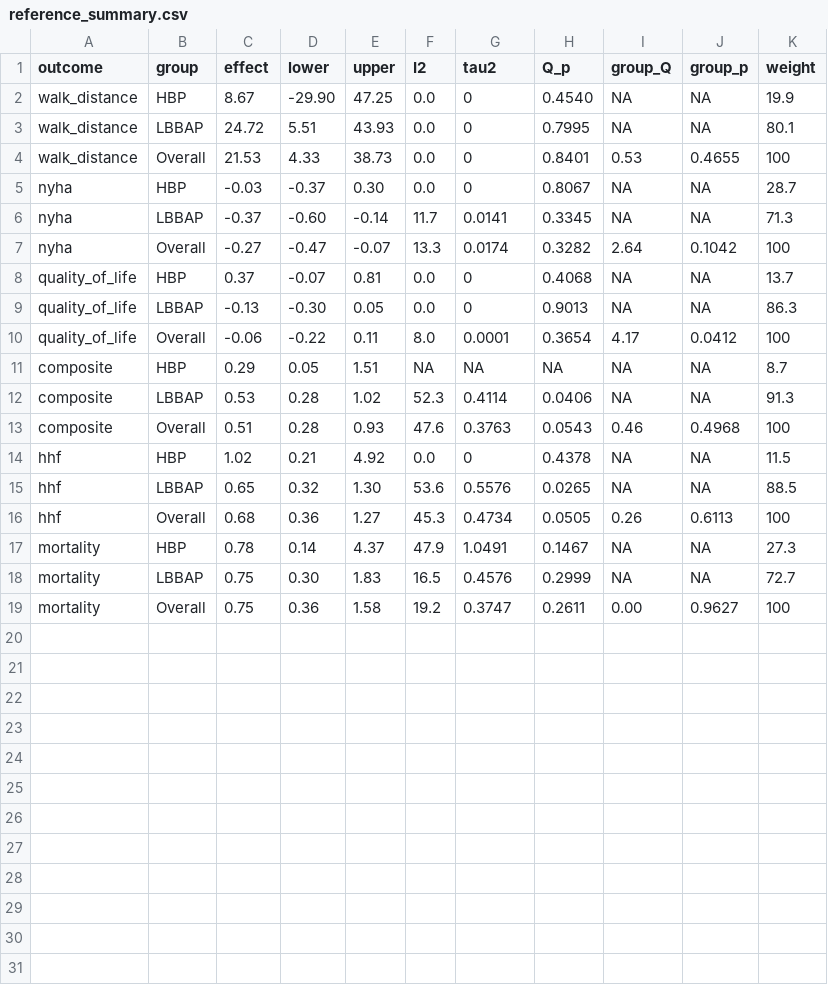
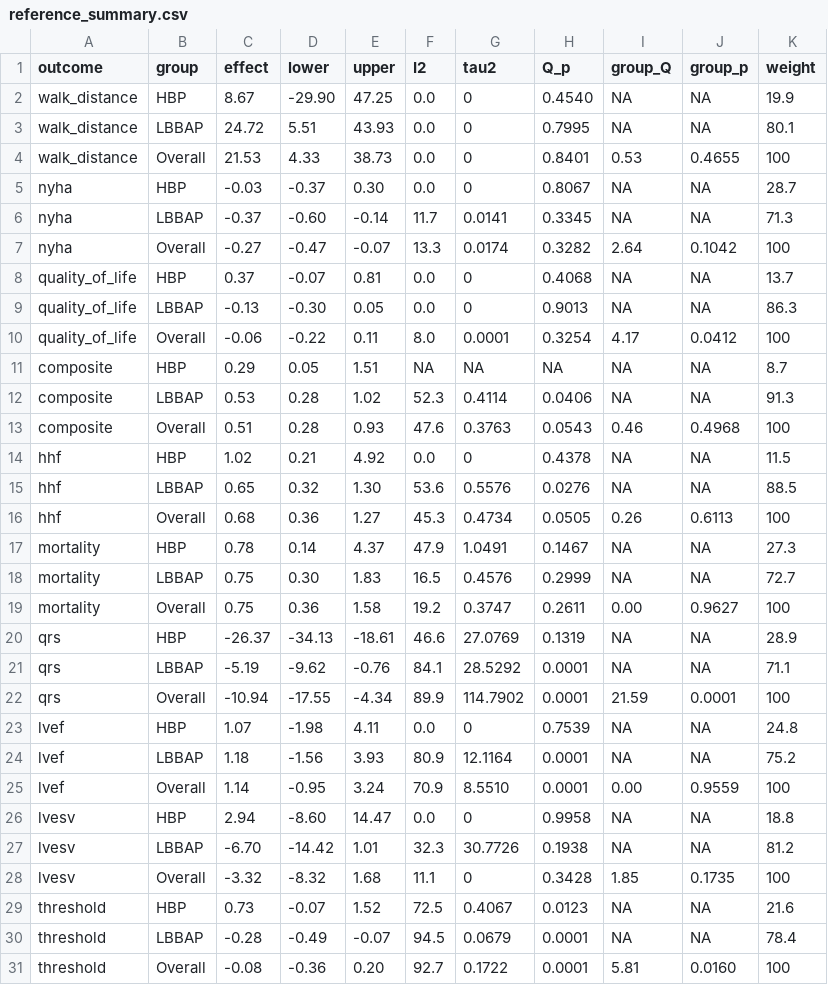
Before and after one commit to ursucosmin2018-sketch/R, a CSV file: cochrane_analysis/data/reference_summary.csv, drawn as a sheet.

```diff
--- a/cochrane_analysis/data/reference_summary.csv
+++ b/cochrane_analysis/data/reference_summary.csv
@@ -9,3 +9,3 @@ quality_of_life,HBP,0.37,-0.07,0.81,0.0,0,0.4068,NA,NA,13.7
 quality_of_life,LBBAP,-0.13,-0.30,0.05,0.0,0,0.9013,NA,NA,86.3
-quality_of_life,Overall,-0.06,-0.22,0.11,8.0,0.0001,0.3654,4.17,0.0412,100
+quality_of_life,Overall,-0.06,-0.22,0.11,8.0,0.0001,0.3254,4.17,0.0412,100
 composite,HBP,0.29,0.05,1.51,NA,NA,NA,NA,NA,8.7
@@ -14,3 +14,3 @@ composite,Overall,0.51,0.28,0.93,47.6,0.3763,0.0543,0.46,0.4968,100
 hhf,HBP,1.02,0.21,4.92,0.0,0,0.4378,NA,NA,11.5
-hhf,LBBAP,0.65,0.32,1.30,53.6,0.5576,0.0265,NA,NA,88.5
+hhf,LBBAP,0.65,0.32,1.30,53.6,0.5576,0.0276,NA,NA,88.5
 hhf,Overall,0.68,0.36,1.27,45.3,0.4734,0.0505,0.26,0.6113,100
@@ -19 +19,13 @@ mortality,LBBAP,0.75,0.30,1.83,16.5,0.4576,0.2999,NA,NA,72.7
 mortality,Overall,0.75,0.36,1.58,19.2,0.3747,0.2611,0.00,0.9627,100
+qrs,HBP,-26.37,-34.13,-18.61,46.6,27.0769,0.1319,NA,NA,28.9
+qrs,LBBAP,-5.19,-9.62,-0.76,84.1,28.5292,0.0001,NA,NA,71.1
+qrs,Overall,-10.94,-17.55,-4.34,89.9,114.7902,0.0001,21.59,0.0001,100
+lvef,HBP,1.07,-1.98,4.11,0.0,0,0.7539,NA,NA,24.8
+lvef,LBBAP,1.18,-1.56,3.93,80.9,12.1164,0.0001,NA,NA,75.2
+lvef,Overall,1.14,-0.95,3.24,70.9,8.5510,0.0001,0.00,0.9559,100
+lvesv,HBP,2.94,-8.60,14.47,0.0,0,0.9958,NA,NA,18.8
+lvesv,LBBAP,-6.70,-14.42,1.01,32.3,30.7726,0.1938,NA,NA,81.2
+lvesv,Overall,-3.32,-8.32,1.68,11.1,0,0.3428,1.85,0.1735,100
+threshold,HBP,0.73,-0.07,1.52,72.5,0.4067,0.0123,NA,NA,21.6
+threshold,LBBAP,-0.28,-0.49,-0.07,94.5,0.0679,0.0001,NA,NA,78.4
+threshold,Overall,-0.08,-0.36,0.20,92.7,0.1722,0.0001,5.81,0.0160,100
```
Also changed, not shown: cochrane_analysis/data/source_readability.csv, cochrane_analysis/output/pooled_results.csv, 20 other files.
